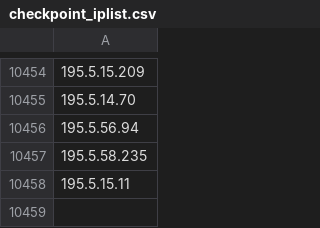
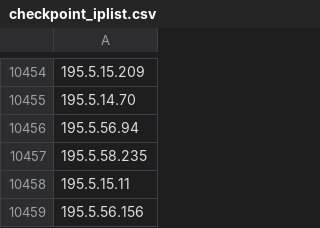
Before and after one commit to UTKAzureSentinelGithub/CheckPoint_IOCS_URL_FeedList, a CSV file: checkpoint_iplist.csv, drawn as a sheet; only a part is shown, gaps mark what is left out; the diff names each change by its address in the sheet, - before the commit and + after, or states it on an @@ line.

Commit message:
Checkpoint Indicator List update

```diff
--- a/checkpoint_iplist.csv
+++ b/checkpoint_iplist.csv
+row 10459: 195.5.56.156
```
